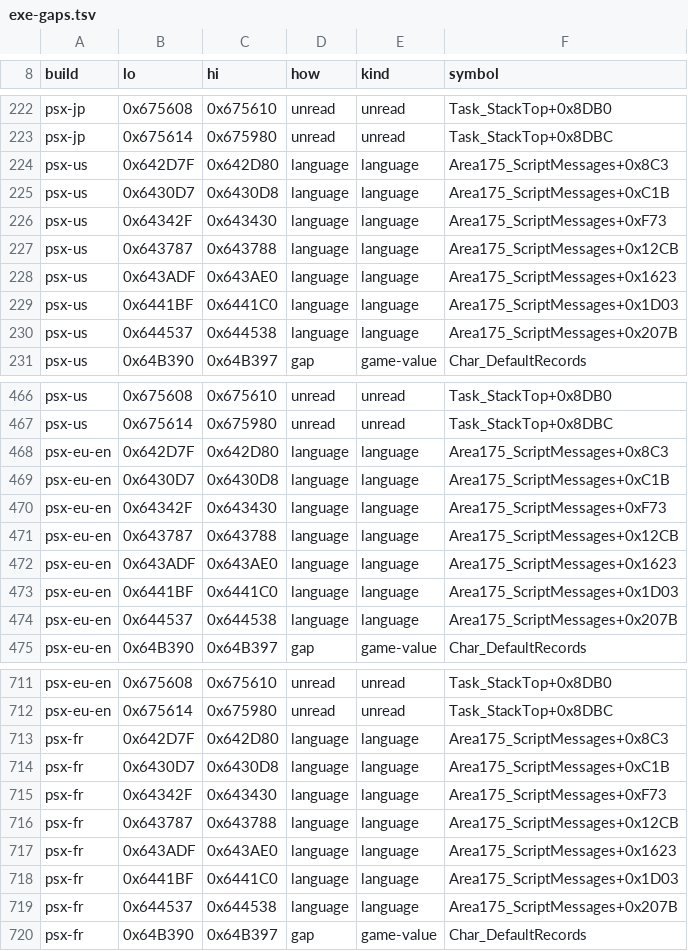
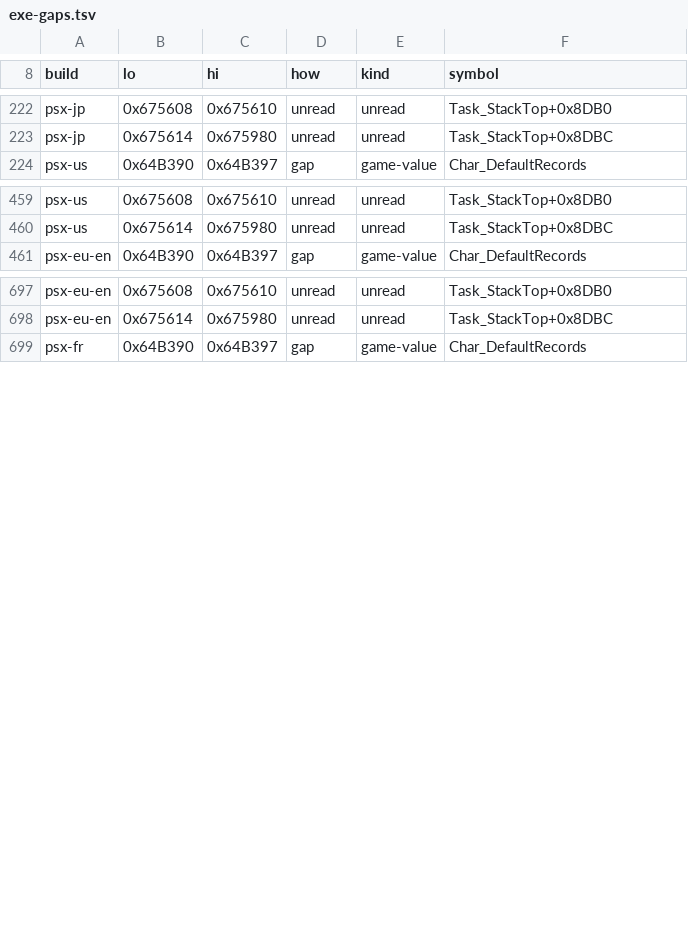
Before and after one commit to kerokline/BreathOfFire3PCPort, a TSV file: recipes/exe-gaps.tsv, drawn as a sheet; only a part is shown, gaps mark what is left out; the diff covers the shown part only; the diff names each change by its address in the sheet, - before the commit and + after, or states it on an @@ line.

```diff
--- a/recipes/exe-gaps.tsv
+++ b/recipes/exe-gaps.tsv
-row 224: psx-us | 0x642D7F | 0x642D80 | language | language | Area175_ScriptMessages+0x8C3
-row 225: psx-us | 0x6430D7 | 0x6430D8 | language | language | Area175_ScriptMessages+0xC1B
-row 226: psx-us | 0x64342F | 0x643430 | language | language | Area175_ScriptMessages+0xF73
-row 227: psx-us | 0x643787 | 0x643788 | language | language | Area175_ScriptMessages+0x12CB
-row 228: psx-us | 0x643ADF | 0x643AE0 | language | language | Area175_ScriptMessages+0x1623
-row 229: psx-us | 0x6441BF | 0x6441C0 | language | language | Area175_ScriptMessages+0x1D03
-row 230: psx-us | 0x644537 | 0x644538 | language | language | Area175_ScriptMessages+0x207B
-row 468: psx-eu-en | 0x642D7F | 0x642D80 | language | language | Area175_ScriptMessages+0x8C3
-row 469: psx-eu-en | 0x6430D7 | 0x6430D8 | language | language | Area175_ScriptMessages+0xC1B
-row 470: psx-eu-en | 0x64342F | 0x643430 | language | language | Area175_ScriptMessages+0xF73
-row 471: psx-eu-en | 0x643787 | 0x643788 | language | language | Area175_ScriptMessages+0x12CB
-row 472: psx-eu-en | 0x643ADF | 0x643AE0 | language | language | Area175_ScriptMessages+0x1623
-row 473: psx-eu-en | 0x6441BF | 0x6441C0 | language | language | Area175_ScriptMessages+0x1D03
-row 474: psx-eu-en | 0x644537 | 0x644538 | language | language | Area175_ScriptMessages+0x207B
-row 713: psx-fr | 0x642D7F | 0x642D80 | language | language | Area175_ScriptMessages+0x8C3
-row 714: psx-fr | 0x6430D7 | 0x6430D8 | language | language | Area175_ScriptMessages+0xC1B
-row 715: psx-fr | 0x64342F | 0x643430 | language | language | Area175_ScriptMessages+0xF73
-row 716: psx-fr | 0x643787 | 0x643788 | language | language | Area175_ScriptMessages+0x12CB
-row 717: psx-fr | 0x643ADF | 0x643AE0 | language | language | Area175_ScriptMessages+0x1623
-row 718: psx-fr | 0x6441BF | 0x6441C0 | language | language | Area175_ScriptMessages+0x1D03
-row 719: psx-fr | 0x644537 | 0x644538 | language | language | Area175_ScriptMessages+0x207B
```
Also changed, not shown: 11 removed rows elsewhere in this file, exe_maps/psx-de.tsv, exe_maps/psx-eu-en.tsv, 10 other files.
